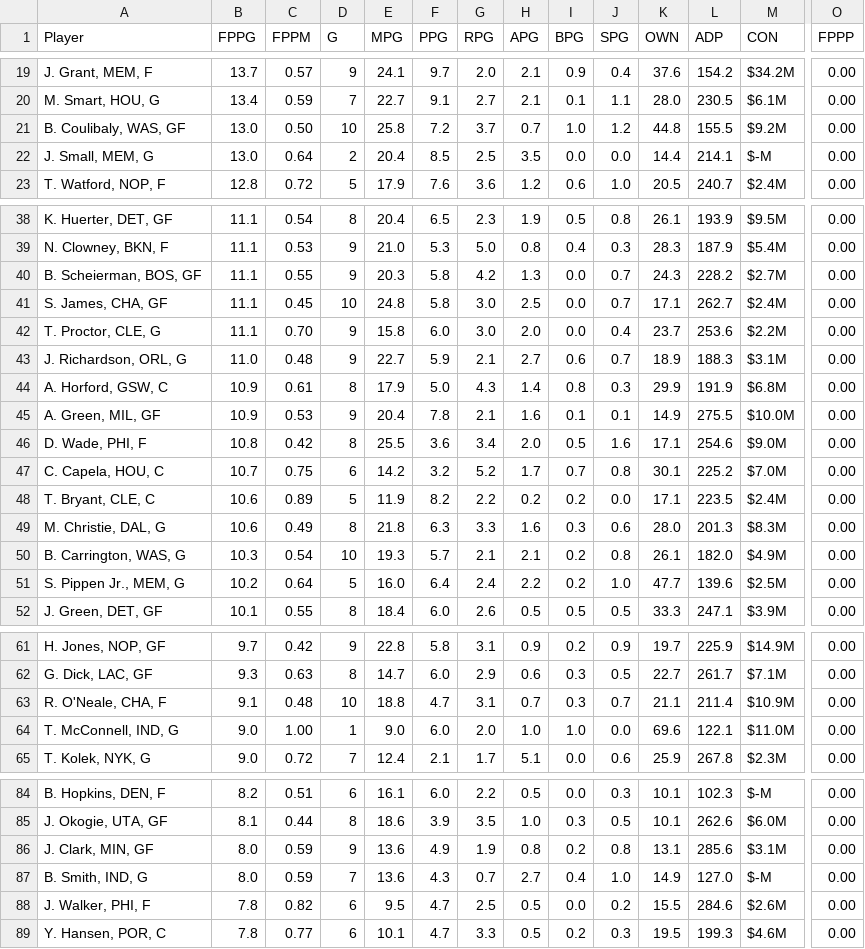
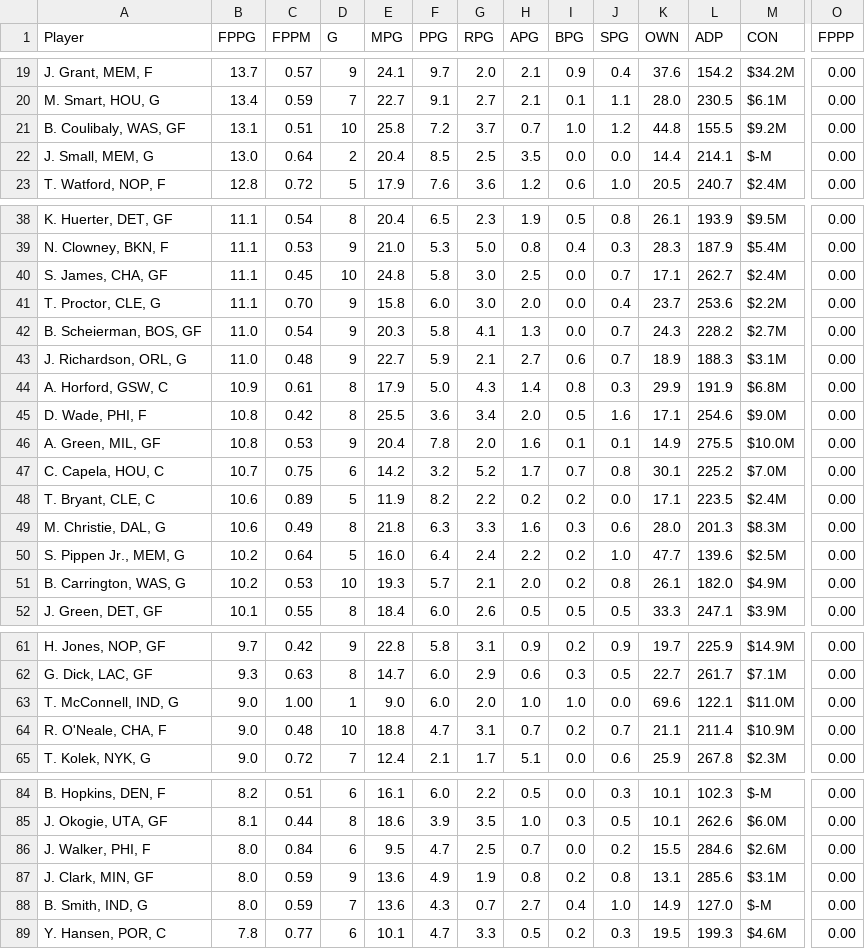
Before and after one commit to fedecast/SandC_draft, a CSV file: data/free_agents.csv, drawn as a sheet; only a part is shown, gaps mark what is left out; removed rows and columns are numbered as before the commit, all else as after; rows hold the shown columns only; the diff covers the shown part only; the diff names each change by its address in the sheet, - before the commit and + after, or states it on an @@ line.

```diff
--- a/data/free_agents.csv
+++ b/data/free_agents.csv
-B21 (FPPG): 13.0
+B21 (FPPG): 13.1
-C21 (FPPM): 0.50
+C21 (FPPM): 0.51
-row 40: B. Scheierman, BOS, GF | 11.1 | 0.55 | 9 | 20.3 | 5.8 | 4.2 | 1.3 | 0.0 | 0.7 | 24.3 | 228.2 | $2.7M | 0.00
+row 42: B. Scheierman, BOS, GF | 11.0 | 0.54 | 9 | 20.3 | 5.8 | 4.1 | 1.3 | 0.0 | 0.7 | 24.3 | 228.2 | $2.7M | 0.00
-row 45: A. Green, MIL, GF | 10.9 | 0.53 | 9 | 20.4 | 7.8 | 2.1 | 1.6 | 0.1 | 0.1 | 14.9 | 275.5 | $10.0M | 0.00
+row 46: A. Green, MIL, GF | 10.8 | 0.53 | 9 | 20.4 | 7.8 | 2.0 | 1.6 | 0.1 | 0.1 | 14.9 | 275.5 | $10.0M | 0.00
-row 50: B. Carrington, WAS, G | 10.3 | 0.54 | 10 | 19.3 | 5.7 | 2.1 | 2.1 | 0.2 | 0.8 | 26.1 | 182.0 | $4.9M | 0.00
+row 51: B. Carrington, WAS, G | 10.2 | 0.53 | 10 | 19.3 | 5.7 | 2.1 | 2.0 | 0.2 | 0.8 | 26.1 | 182.0 | $4.9M | 0.00
-row 63: R. O'Neale, CHA, F | 9.1 | 0.48 | 10 | 18.8 | 4.7 | 3.1 | 0.7 | 0.3 | 0.7 | 21.1 | 211.4 | $10.9M | 0.00
+row 64: R. O'Neale, CHA, F | 9.0 | 0.48 | 10 | 18.8 | 4.7 | 3.1 | 0.7 | 0.2 | 0.7 | 21.1 | 211.4 | $10.9M | 0.00
+row 86: J. Walker, PHI, F | 8.0 | 0.84 | 6 | 9.5 | 4.7 | 2.5 | 0.7 | 0.0 | 0.2 | 15.5 | 284.6 | $2.6M | 0.00
-row 88: J. Walker, PHI, F | 7.8 | 0.82 | 6 | 9.5 | 4.7 | 2.5 | 0.5 | 0.0 | 0.2 | 15.5 | 284.6 | $2.6M | 0.00
```
Also changed, not shown: 2 edited cells elsewhere in this file, 4 other files.
